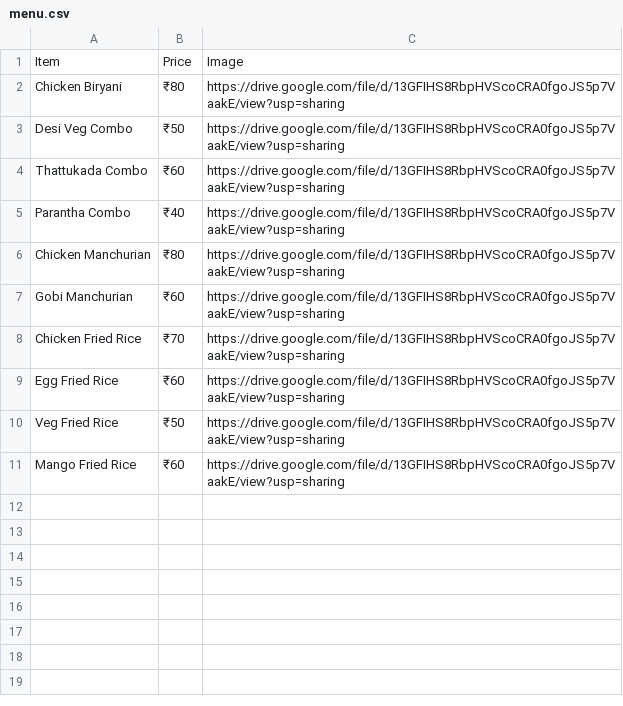
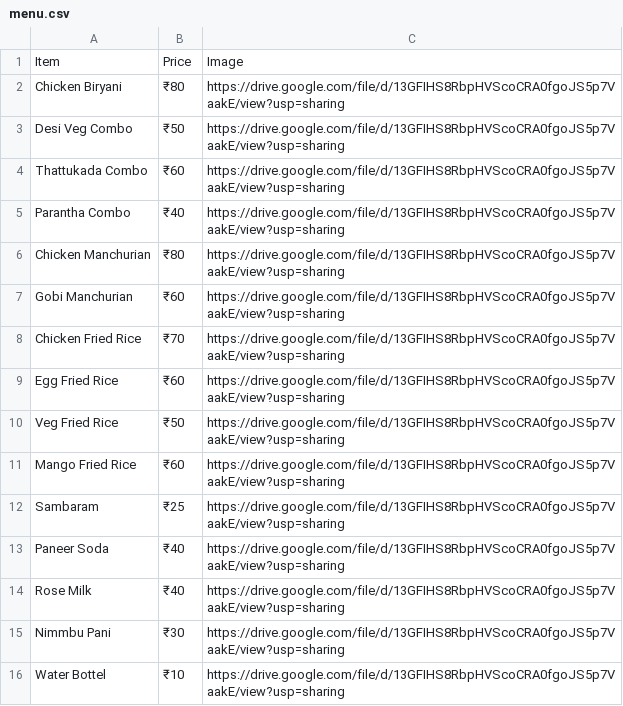
Before and after one commit to campus000/campussavories, a CSV file: menu.csv, drawn as a sheet; the diff names each change by its address in the sheet, - before the commit and + after, or states it on an @@ line.

Commit message:
Update menu.csv

```diff
--- a/menu.csv
+++ b/menu.csv
+row 12: Sambaram | ₹25 | https://drive.google.com/file/d/13GFIHS8RbpHVScoCRA0fgoJS5p7VaakE/view?usp=sharing
+row 13: Paneer Soda | ₹40 | https://drive.google.com/file/d/13GFIHS8RbpHVScoCRA0fgoJS5p7VaakE/view?usp=sharing
+row 14: Rose Milk | ₹40 | https://drive.google.com/file/d/13GFIHS8RbpHVScoCRA0fgoJS5p7VaakE/view?usp=sharing
+row 15: Nimmbu Pani | ₹30 | https://drive.google.com/file/d/13GFIHS8RbpHVScoCRA0fgoJS5p7VaakE/view?usp=sharing
+row 16: Water Bottel | ₹10 | https://drive.google.com/file/d/13GFIHS8RbpHVScoCRA0fgoJS5p7VaakE/view?usp=sharing
```
